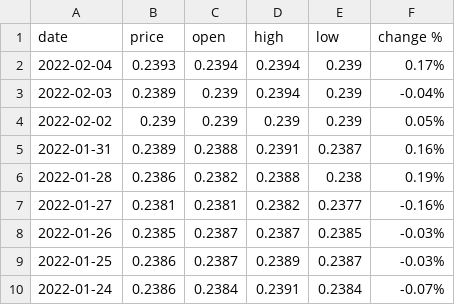
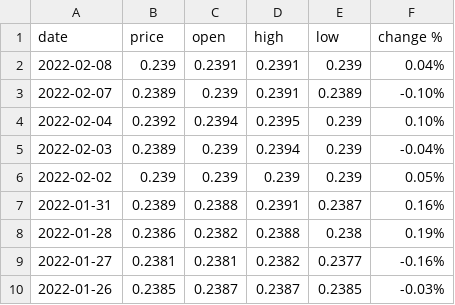
Before and after one commit to nopynospy/pandemic_monument, a CSV file: myr_usd.csv, drawn as a sheet; only a part is shown; the shorter side is filled out with more unchanged rows.

```diff
--- a/myr_usd.csv
+++ b/myr_usd.csv
@@ -1,3 +1,5 @@
 date,price,open,high,low,change %
-2022-02-04,0.2393,0.2394,0.2394,0.239,0.17%
+2022-02-08,0.239,0.2391,0.2391,0.239,0.04%
+2022-02-07,0.2389,0.239,0.2391,0.2389,-0.10%
+2022-02-04,0.2392,0.2394,0.2395,0.239,0.10%
 2022-02-03,0.2389,0.239,0.2394,0.239,-0.04%
```
Also changed, not shown: MYR_USD Historical Data.csv, daily.csv, 15 other files.
